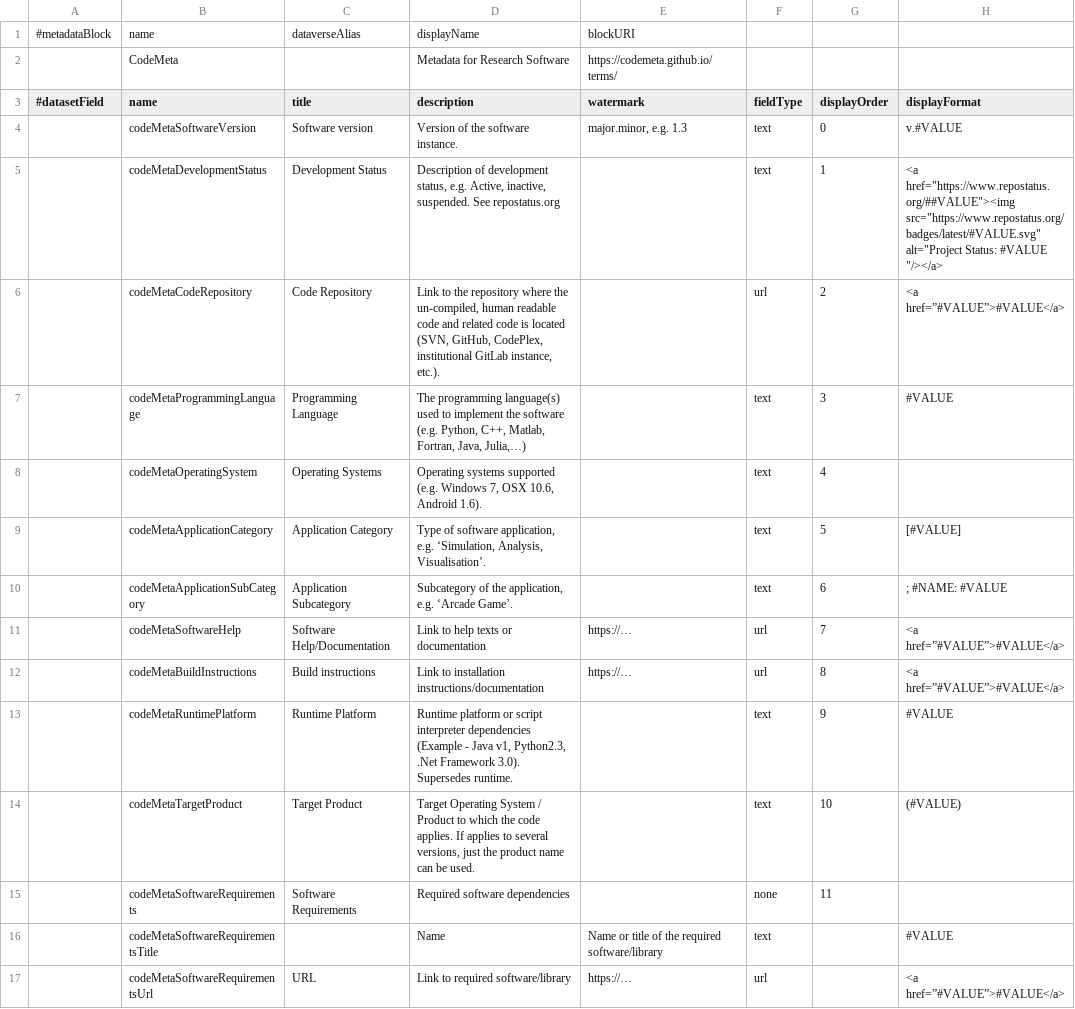
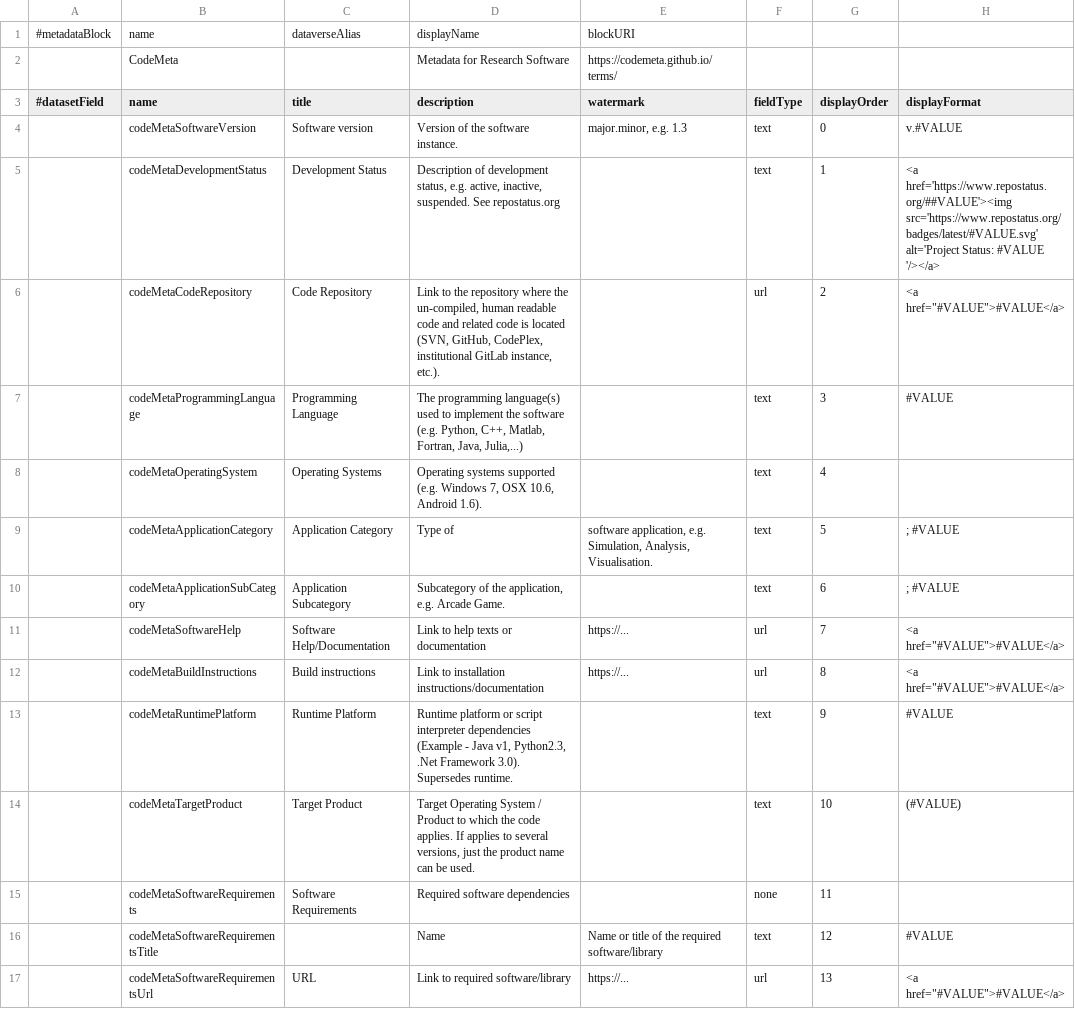
Before and after one commit to izus-fokus/darus-metadata-blocks, a TSV file: codemeta.tsv, drawn as a sheet; only a part is shown; the diff covers the shown part only; the diff names each change by its address in the sheet, - before the commit and + after, or states it on an @@ line.

```diff
--- a/codemeta.tsv
+++ b/codemeta.tsv
-D5 (description): …status, e.g. Active, inactive, suspended.…
+D5 (description): …status, e.g. active, inactive, suspended.…
-H5 (displayFormat): <a href="https://www.repostatus.org/##VALUE"><img src="https://www.repostatus.org/badges/latest/#VALUE.svg" alt="Project Status: #VALUE "/></a>
+H5 (displayFormat): <a href='https://www.repostatus.org/##VALUE'><img src='https://www.repostatus.org/badges/latest/#VALUE.svg' alt='Project Status: #VALUE '/></a>
-H6 (displayFormat): <a href=”#VALUE”>#VALUE</a>
+H6 (displayFormat): <a href="#VALUE">#VALUE</a>
-D7 (description): …Fortran, Java, Julia,…)
+D7 (description): …Fortran, Java, Julia,...)
-D9 (description): Type of software application, e.g. ‘Simulation, Analysis, Visualisation’.
+D9 (description): Type of
-E9 (watermark): (empty)
+E9 (watermark): software application, e.g. Simulation, Analysis, Visualisation.
-H9 (displayFormat): [#VALUE]
+H9 (displayFormat): ; #VALUE
-D10 (description): …application, e.g. ‘Arcade Game’.
+D10 (description): …application, e.g. Arcade Game.
-H10 (displayFormat): ; #NAME: #VALUE
+H10 (displayFormat): ; #VALUE
-E11:E12 (watermark): https://…
+E11:E12 (watermark): https://...
-H11:H12 (displayFormat): <a href=”#VALUE”>#VALUE</a>
+H11:H12 (displayFormat): <a href="#VALUE">#VALUE</a>
-G16 (displayOrder): (empty)
+G16 (displayOrder): 12
-E17 (watermark): https://…
+E17 (watermark): https://...
-G17 (displayOrder): (empty)
+G17 (displayOrder): 13
-H17 (displayFormat): <a href=”#VALUE”>#VALUE</a>
+H17 (displayFormat): <a href="#VALUE">#VALUE</a>
```
Also changed, not shown: 23 edited cells elsewhere in this file, EngMetaDataverse.tsv.
